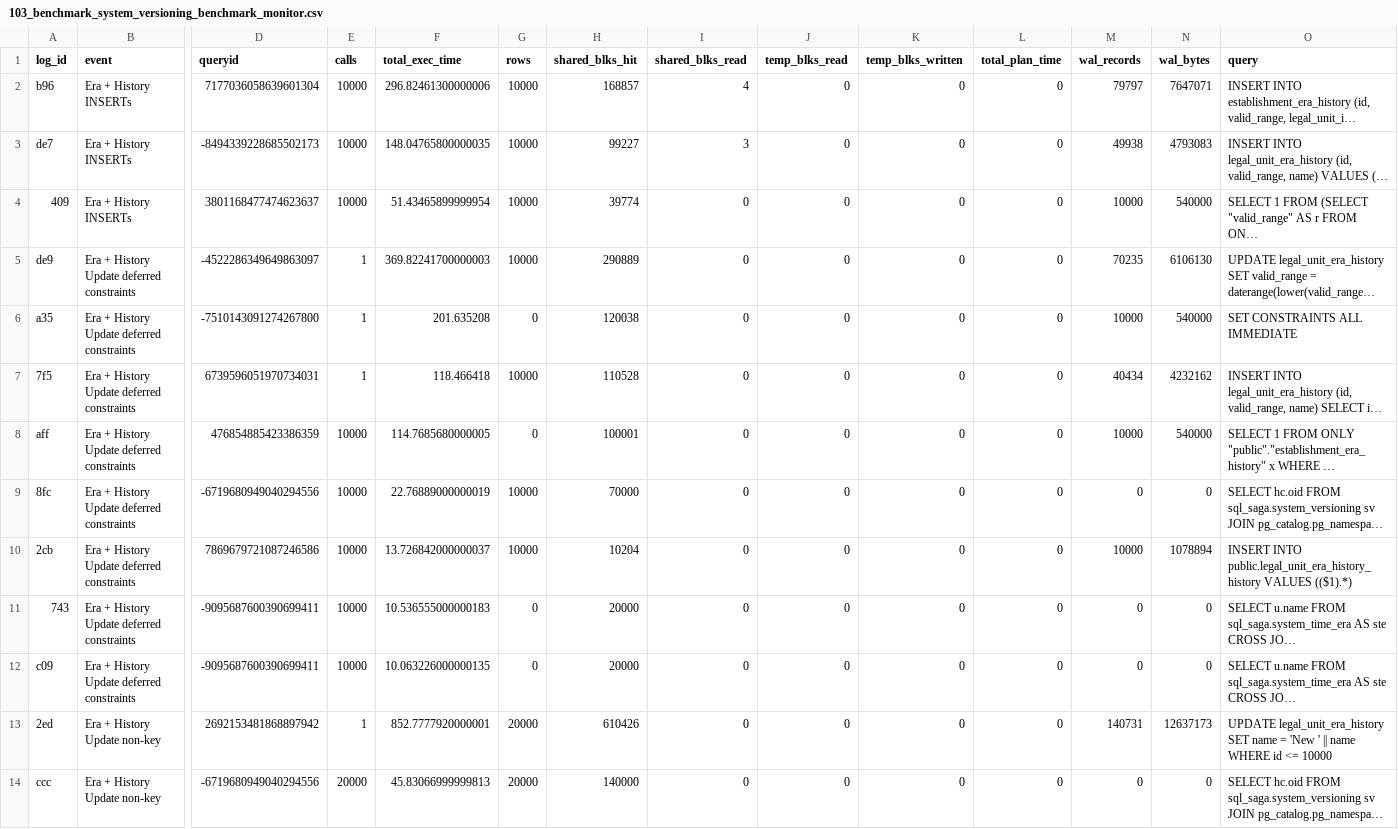
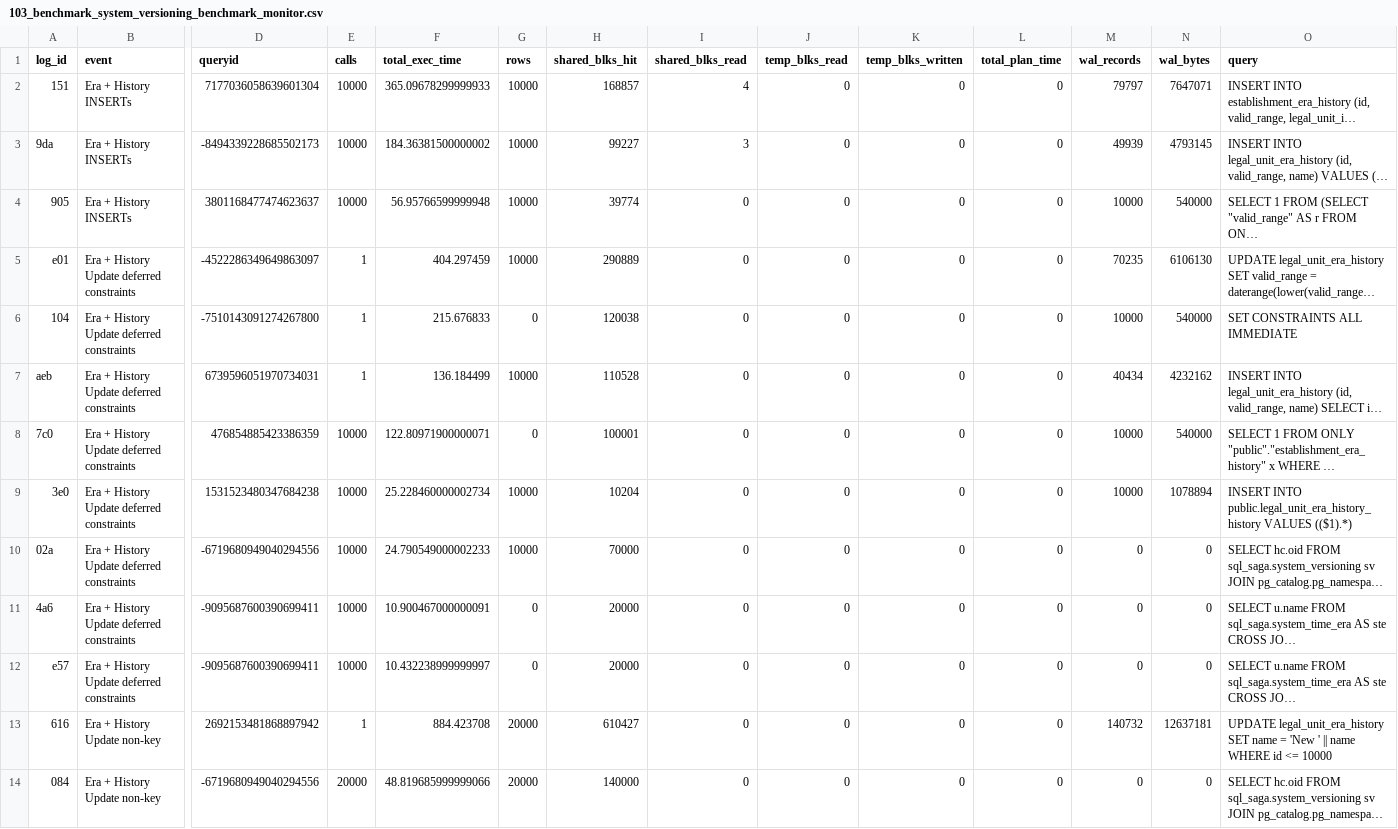
Before and after one commit to veridit/sql_saga, a CSV file: expected/performance/103_benchmark_system_versioning_benchmark_monitor.csv, drawn as a sheet; only a part is shown, gaps mark what is left out; long unchanged cells end in …; removed rows and columns are numbered as before the commit, all else as after; rows hold the shown columns only; the diff covers the shown part only; the diff names each change by its address in the sheet, - before the commit and + after, or states it on an @@ line.

```diff
--- a/expected/performance/103_benchmark_system_versioning_benchmark_monitor.csv
+++ b/expected/performance/103_benchmark_system_versioning_benchmark_monitor.csv
-A2 (log_id): b96
+A2 (log_id): 151
-F2 (total_exec_time): 296.82461300000006
+F2 (total_exec_time): 365.09678299999933
-A3 (log_id): de7
+A3 (log_id): 9da
-F3 (total_exec_time): 148.04765800000035
+F3 (total_exec_time): 184.36381500000002
-M3 (wal_records): 49938
+M3 (wal_records): 49939
-N3 (wal_bytes): 4793083
+N3 (wal_bytes): 4793145
-A4 (log_id): 409
+A4 (log_id): 905
-F4 (total_exec_time): 51.43465899999954
+F4 (total_exec_time): 56.95766599999948
-A5 (log_id): de9
+A5 (log_id): e01
-F5 (total_exec_time): 369.82241700000003
+F5 (total_exec_time): 404.297459
-A6 (log_id): a35
+A6 (log_id): 104
-F6 (total_exec_time): 201.635208
+F6 (total_exec_time): 215.676833
-A7 (log_id): 7f5
+A7 (log_id): aeb
-F7 (total_exec_time): 118.466418
+F7 (total_exec_time): 136.184499
-A8 (log_id): aff
+A8 (log_id): 7c0
-F8 (total_exec_time): 114.7685680000005
+F8 (total_exec_time): 122.80971900000071
+row 9: 3e0 | Era + History Update deferred constraints | 1531523480347684238 | 10000 | 25.228460000002734 | 10000 | 10204 | 0 | 0 | 0 | 0 | 10000 | 1078894 | INSERT INTO public.legal_unit_era_history_history VALUES (($1).*)
-A10 (log_id): 8fc
+A10 (log_id): 02a
-F10 (total_exec_time): 22.76889000000019
+F10 (total_exec_time): 24.790549000002233
-row 10: 2cb | Era + History Update deferred constraints | 7869679721087246586 | 10000 | 13.726842000000037 | 10000 | 10204 | 0 | 0 | 0 | 0 | 10000 | 1078894 | INSERT INTO public.legal_unit_era_history_history VALUES (($1).*)
-A11 (log_id): 743
+A11 (log_id): 4a6
-F11 (total_exec_time): 10.536555000000183
+F11 (total_exec_time): 10.900467000000091
-A12 (log_id): c09
+A12 (log_id): e57
-F12 (total_exec_time): 10.063226000000135
+F12 (total_exec_time): 10.432238999999997
-A13 (log_id): 2ed
+A13 (log_id): 616
-F13 (total_exec_time): 852.7777920000001
+F13 (total_exec_time): 884.423708
-H13 (shared_blks_hit): 610426
+H13 (shared_blks_hit): 610427
-M13 (wal_records): 140731
+M13 (wal_records): 140732
-N13 (wal_bytes): 12637173
+N13 (wal_bytes): 12637181
-A14 (log_id): ccc
+A14 (log_id): 084
-F14 (total_exec_time): 45.83066999999813
+F14 (total_exec_time): 48.819685999999066
```
Also changed, not shown: 23 edited cells elsewhere in this file, expected/performance/101_benchmark_temporal_merge_benchmark_monitor.csv, expected/performance/104_benchmark_range_only_monitor.csv, 37 other files.
